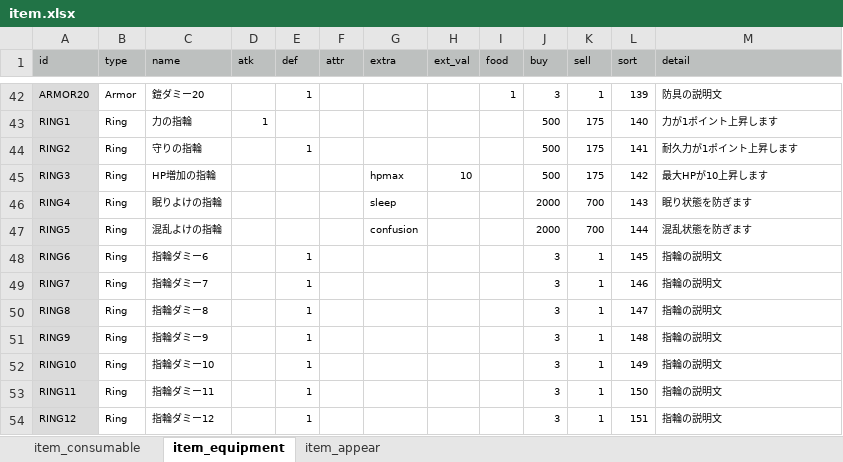
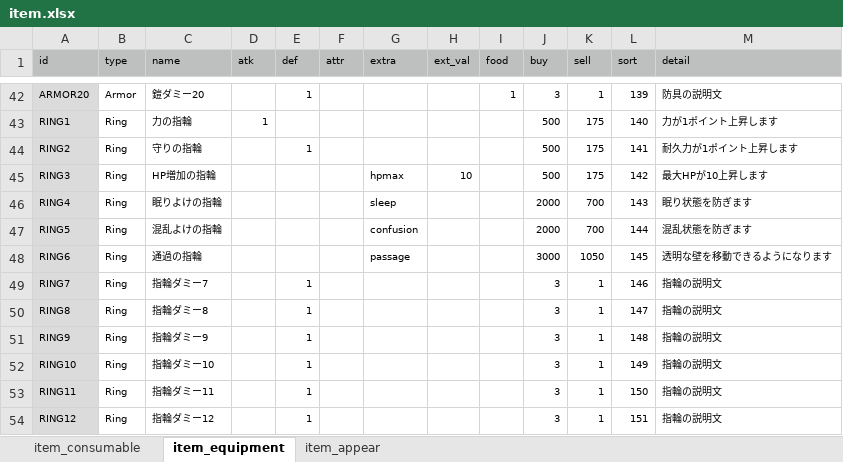
Before and after one commit to syun77/FlixelRL, an Excel workbook: docs/item.xlsx, sheet item_equipment, drawn as a sheet; only a part is shown, gaps mark what is left out; values as stored, in another font and other column widths than the file's, no borders; the diff names each change by its address in the sheet, - before the commit and + after, or states it on an @@ line.

Commit message:
fixed #400 FlixelRL-400 通過の指輪

```diff
--- a/docs/item.xlsx (sheet item_equipment)
+++ b/docs/item.xlsx (sheet item_equipment)
-C48 (name): 指輪ダミー6
+C48 (name): 通過の指輪
-E48 (def): 1
+E48 (def): (empty)
-G48 (extra): (empty)
+G48 (extra): passage
-J48 (buy): 3
+J48 (buy): 3000
-K48 (sell): 1
+K48 (sell): 1050
-M48 (detail): 指輪の説明文
+M48 (detail): 透明な壁を移動できるようになります
```
Also changed, not shown: 6 other files.
